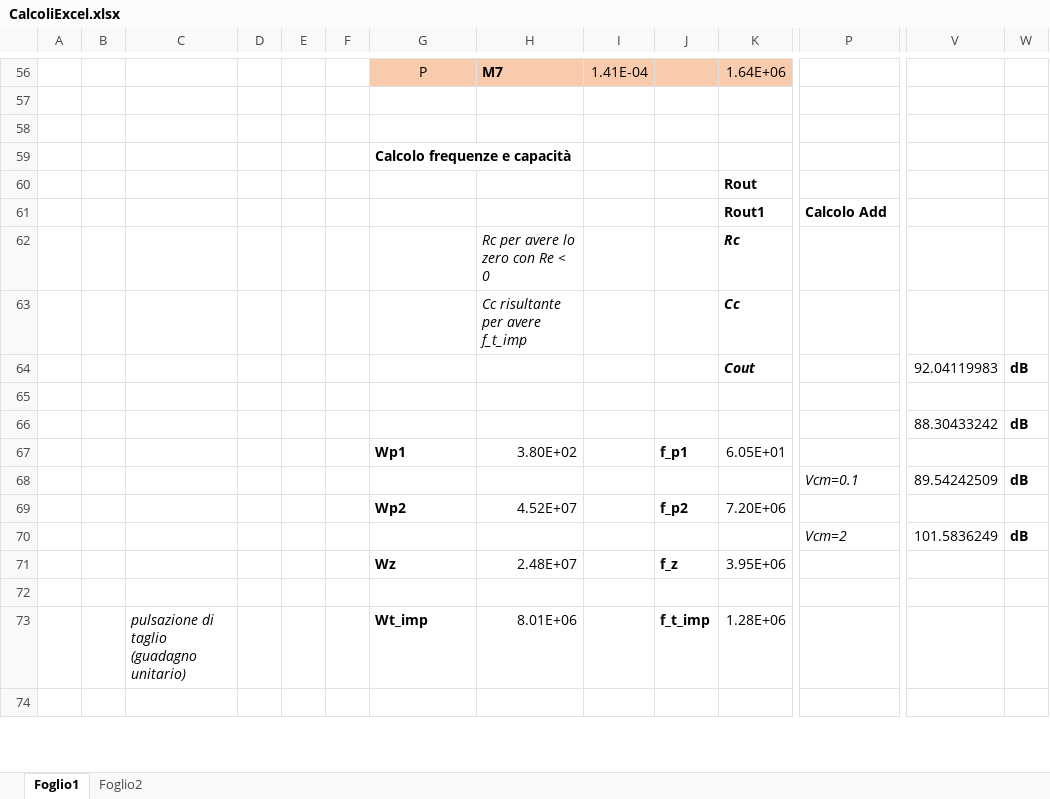
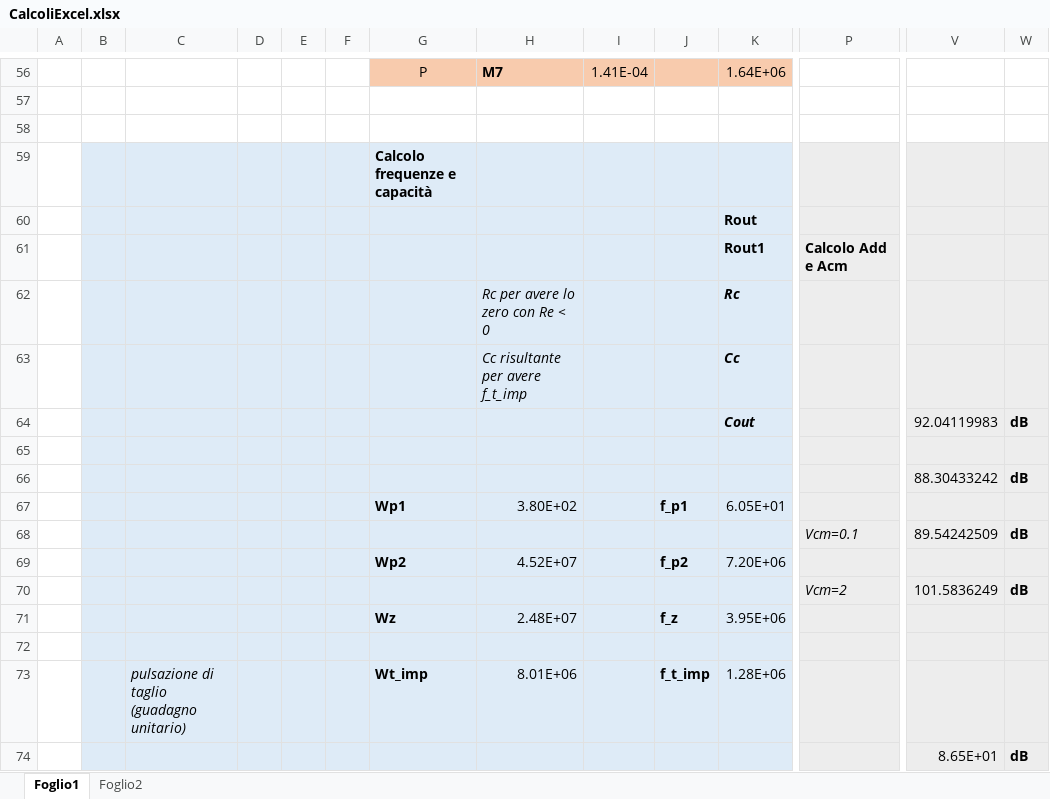
Before and after one commit to alessio-capello/MicroElectronics, an Excel workbook: MicroB/CalcoliExcel.xlsx, sheet Foglio1, drawn as a sheet; only a part is shown, gaps mark what is left out; values as stored, in another font and other column widths than the file's, no borders; the diff covers the shown part only; the diff names each change by its address in the sheet, - before the commit and + after, or states it on an @@ line.

Commit message:
SR, CMRR

```diff
--- a/MicroB/CalcoliExcel.xlsx (sheet Foglio1)
+++ b/MicroB/CalcoliExcel.xlsx (sheet Foglio1)
-B59:K74 fill: none
+B59:K74 fill: #DEEBF7
-P59:W74 fill: none
+P59:W74 fill: #EDEDED
-P61: Calcolo Add
+P61: Calcolo Add e Acm
-V74: (empty)
+V74: 8.65E+01
-W74: (empty)
+W74: dB
```
Also changed, not shown: 24 added rows, 12 removed rows, 1 moved row, 7 edited cells and cell formats elsewhere in this sheet.
